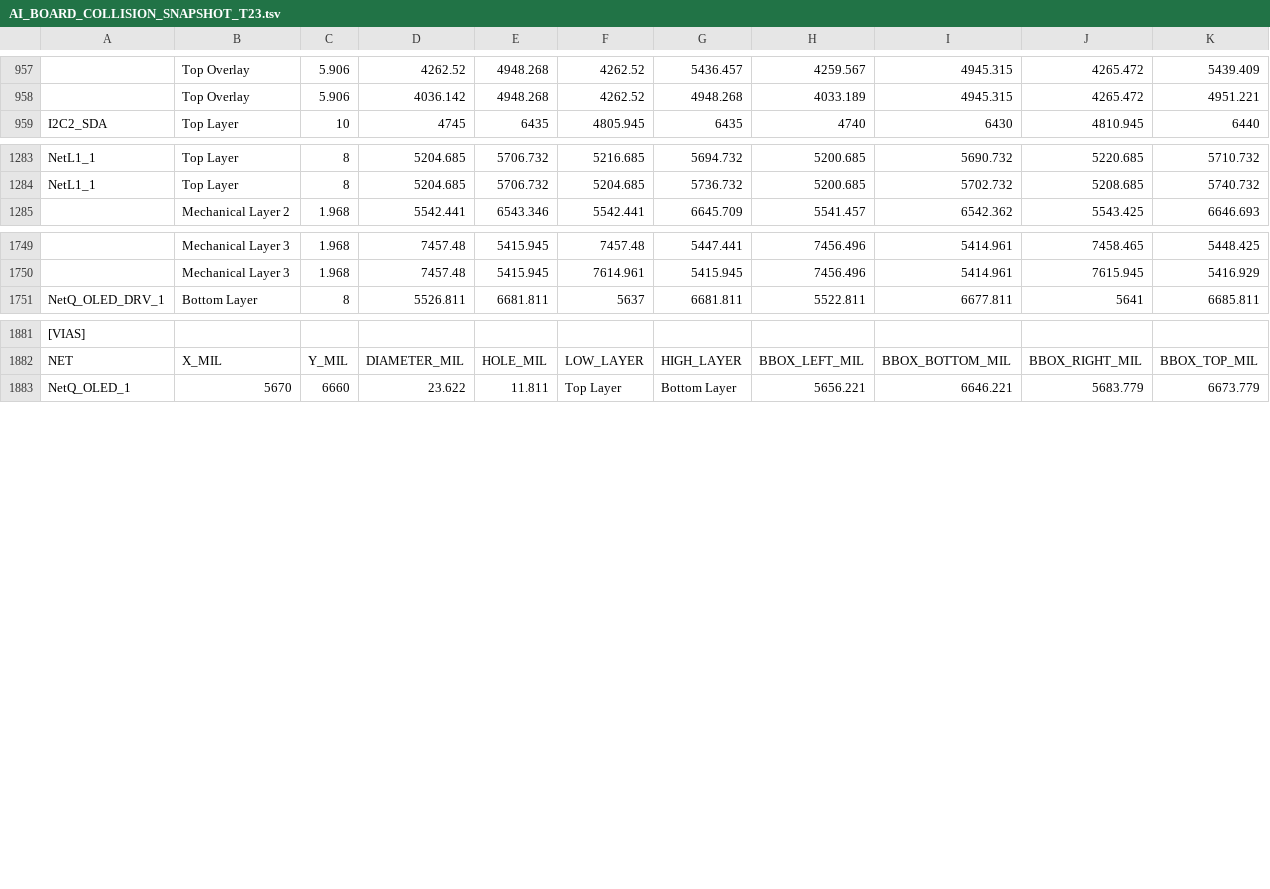
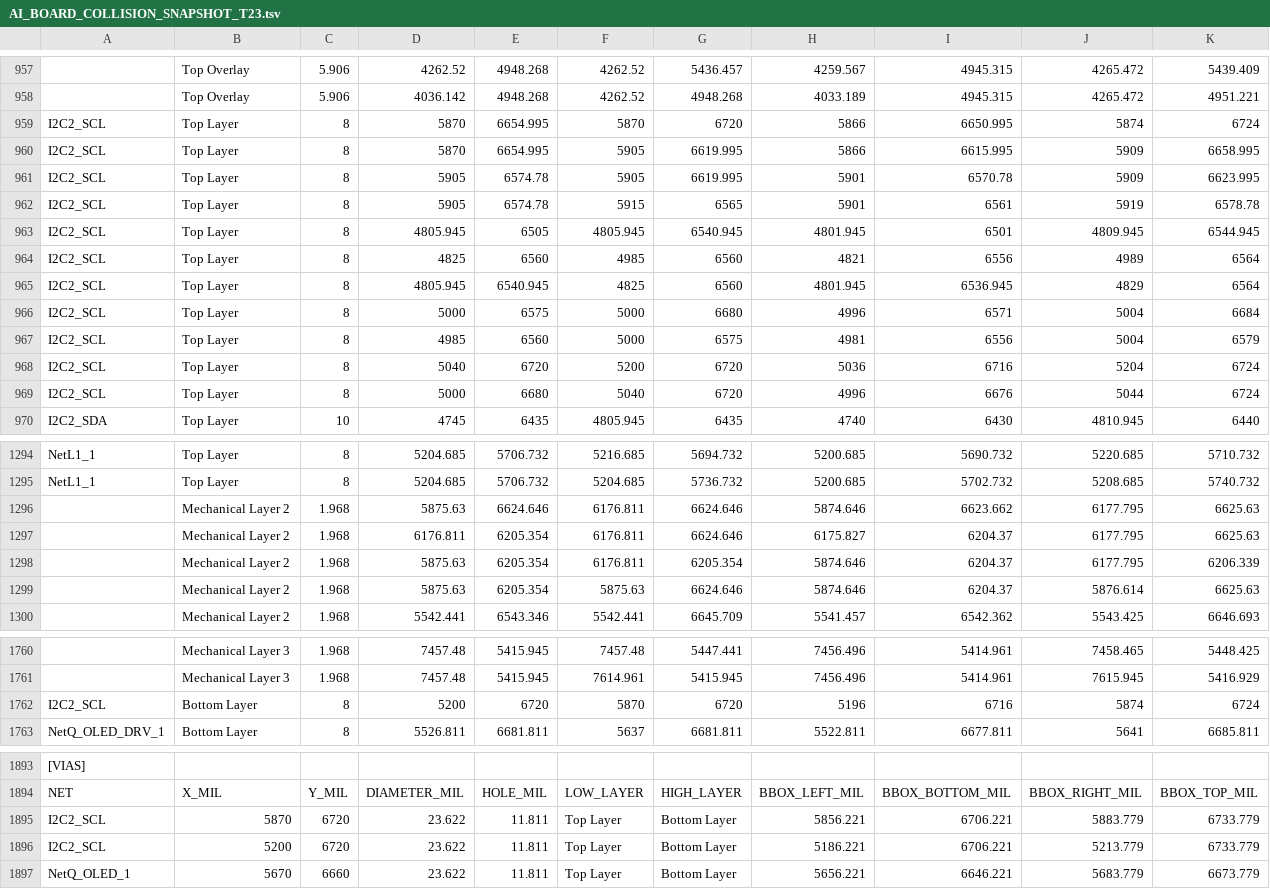
Before and after one commit to mohammadhpp/Datalogger-RevA, a TSV file: AI_BOARD_COLLISION_SNAPSHOT_T23.tsv, drawn as a sheet; only a part is shown, gaps mark what is left out; the diff covers the shown part only; the diff names each change by its address in the sheet, - before the commit and + after, or states it on an @@ line.

Commit message:
Auto checkpoint 2026-09-13 22:25:02 | 1 file(s): AI_BOARD_COLLISION_SNAPSHOT_T23.tsv

```diff
--- a/AI_BOARD_COLLISION_SNAPSHOT_T23.tsv
+++ b/AI_BOARD_COLLISION_SNAPSHOT_T23.tsv
+row 959: I2C2_SCL | Top Layer | 8 | 5870 | 6654.995 | 5870 | 6720 | 5866 | 6650.995 | 5874 | 6724
+row 960: I2C2_SCL | Top Layer | 8 | 5870 | 6654.995 | 5905 | 6619.995 | 5866 | 6615.995 | 5909 | 6658.995
+row 961: I2C2_SCL | Top Layer | 8 | 5905 | 6574.78 | 5905 | 6619.995 | 5901 | 6570.78 | 5909 | 6623.995
+row 962: I2C2_SCL | Top Layer | 8 | 5905 | 6574.78 | 5915 | 6565 | 5901 | 6561 | 5919 | 6578.78
+row 963: I2C2_SCL | Top Layer | 8 | 4805.945 | 6505 | 4805.945 | 6540.945 | 4801.945 | 6501 | 4809.945 | 6544.945
+row 964: I2C2_SCL | Top Layer | 8 | 4825 | 6560 | 4985 | 6560 | 4821 | 6556 | 4989 | 6564
+row 965: I2C2_SCL | Top Layer | 8 | 4805.945 | 6540.945 | 4825 | 6560 | 4801.945 | 6536.945 | 4829 | 6564
+row 966: I2C2_SCL | Top Layer | 8 | 5000 | 6575 | 5000 | 6680 | 4996 | 6571 | 5004 | 6684
+row 967: I2C2_SCL | Top Layer | 8 | 4985 | 6560 | 5000 | 6575 | 4981 | 6556 | 5004 | 6579
+row 968: I2C2_SCL | Top Layer | 8 | 5040 | 6720 | 5200 | 6720 | 5036 | 6716 | 5204 | 6724
+row 969: I2C2_SCL | Top Layer | 8 | 5000 | 6680 | 5040 | 6720 | 4996 | 6676 | 5044 | 6724
@@ row 1720 moved to row 1296: Mechanical Layer 2 @@
@@ row 1719 moved to row 1297: Mechanical Layer 2 @@
@@ row 1718 moved to row 1298: Mechanical Layer 2 @@
@@ row 1717 moved to row 1299: Mechanical Layer 2 @@
+row 1762: I2C2_SCL | Bottom Layer | 8 | 5200 | 6720 | 5870 | 6720 | 5196 | 6716 | 5874 | 6724
+row 1895: I2C2_SCL | 5870 | 6720 | 23.622 | 11.811 | Top Layer | Bottom Layer | 5856.221 | 6706.221 | 5883.779 | 6733.779
+row 1896: I2C2_SCL | 5200 | 6720 | 23.622 | 11.811 | Top Layer | Bottom Layer | 5186.221 | 6706.221 | 5213.779 | 6733.779
```
Also changed, not shown: 6 moved rows elsewhere in this file.
